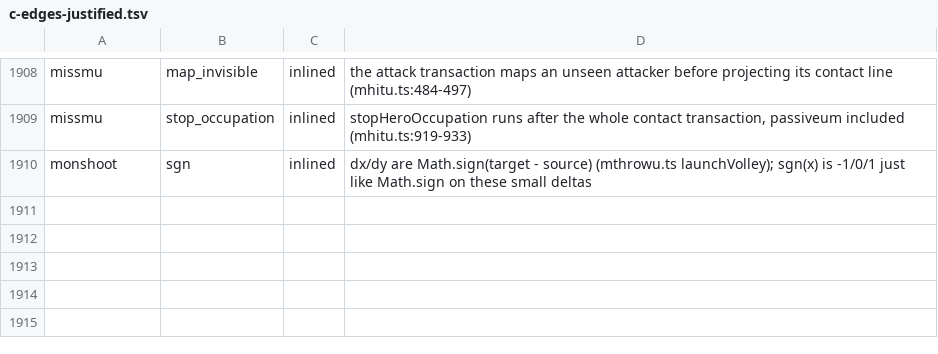
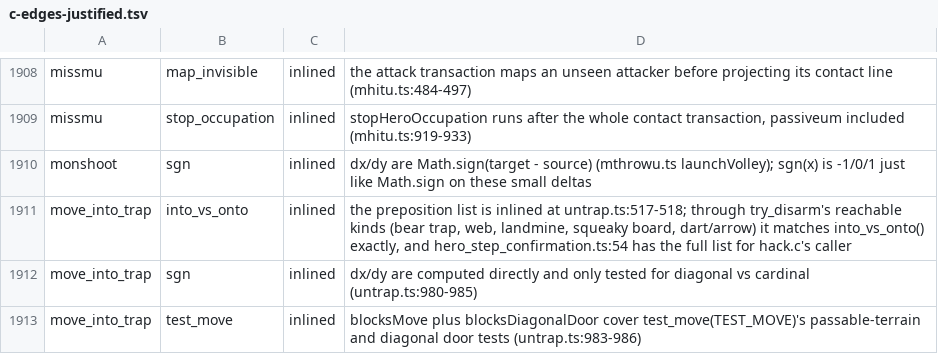
Before and after one commit to daoa0601/teleport-contest, a TSV file: docs/ledger/c-edges-justified.tsv, drawn as a sheet; only a part is shown, gaps mark what is left out; the diff names each change by its address in the sheet, - before the commit and + after, or states it on an @@ line.

Commit message:
Justify trap.c move_into_trap edges; cite move_bc owner

```diff
--- a/docs/ledger/c-edges-justified.tsv
+++ b/docs/ledger/c-edges-justified.tsv
+row 1911: move_into_trap | into_vs_onto | inlined | the preposition list is inlined at untrap.ts:517-518; through try_disarm's reachable kinds (bear trap, web, landmine, squeaky board, dart/arrow) it matches into_vs_onto() exactly, and hero_step_confirmation.ts:54 has the full list for hack.c's caller
+row 1912: move_into_trap | sgn | inlined | dx/dy are computed directly and only tested for diagonal vs cardinal (untrap.ts:980-985)
+row 1913: move_into_trap | test_move | inlined | blocksMove plus blocksDiagonalDoor cover test_move(TEST_MOVE)'s passable-terrain and diagonal door tests (untrap.ts:983-986)
```
Also changed, not shown: 1 other file.
